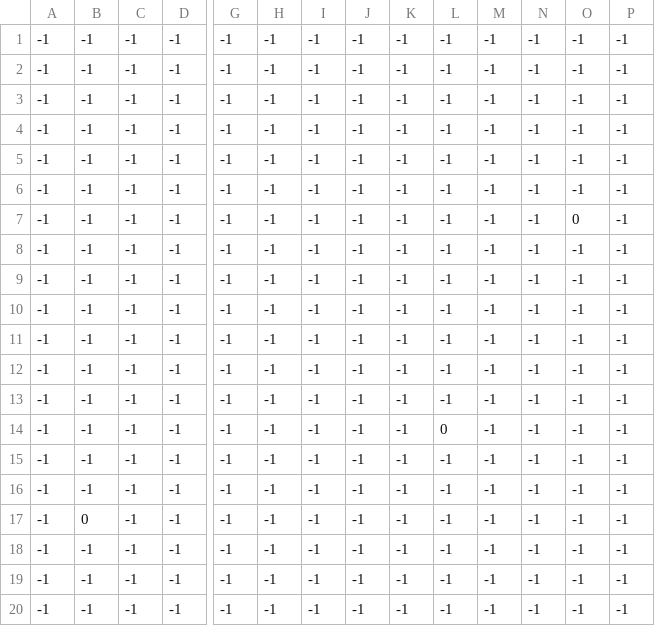
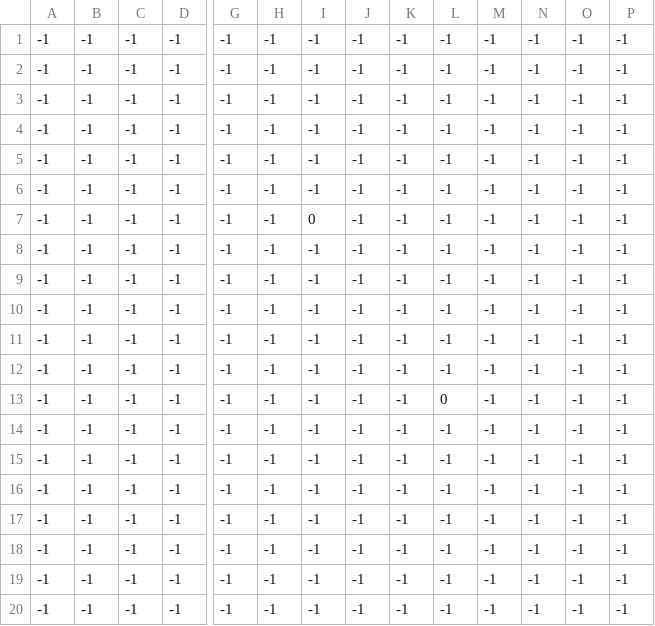
Before and after one commit to KevinZhang2135/Novorus, a CSV file: levels/2/animated_decor.csv, drawn as a sheet; only a part is shown, gaps mark what is left out; removed rows and columns are numbered as before the commit, all else as after; rows hold the shown columns only; the diff names each change by its address in the sheet, - before the commit and + after, or states it on an @@ line.

```diff
--- a/levels/2/animated_decor.csv
+++ b/levels/2/animated_decor.csv
-I7: -1
+I7: 0
-O7: 0
+O7: -1
+row 8: -1 | -1 | -1 | -1 | -1 | -1 | -1 | -1 | -1 | -1 | -1 | -1 | -1 | -1
-row 12: -1 | -1 | -1 | -1 | -1 | -1 | -1 | -1 | -1 | -1 | -1 | -1 | -1 | -1
-L13: -1
+L13: 0
-row 14: -1 | -1 | -1 | -1 | -1 | -1 | -1 | -1 | -1 | 0 | -1 | -1 | -1 | -1
-B16: 0
+B16: -1
+row 17: -1 | -1 | -1 | -1 | -1 | -1 | -1 | -1 | -1 | -1 | -1 | -1 | -1 | -1
```
Also changed, not shown: levels/2/chests.csv, levels/2/enemies.csv, 20 other files.
